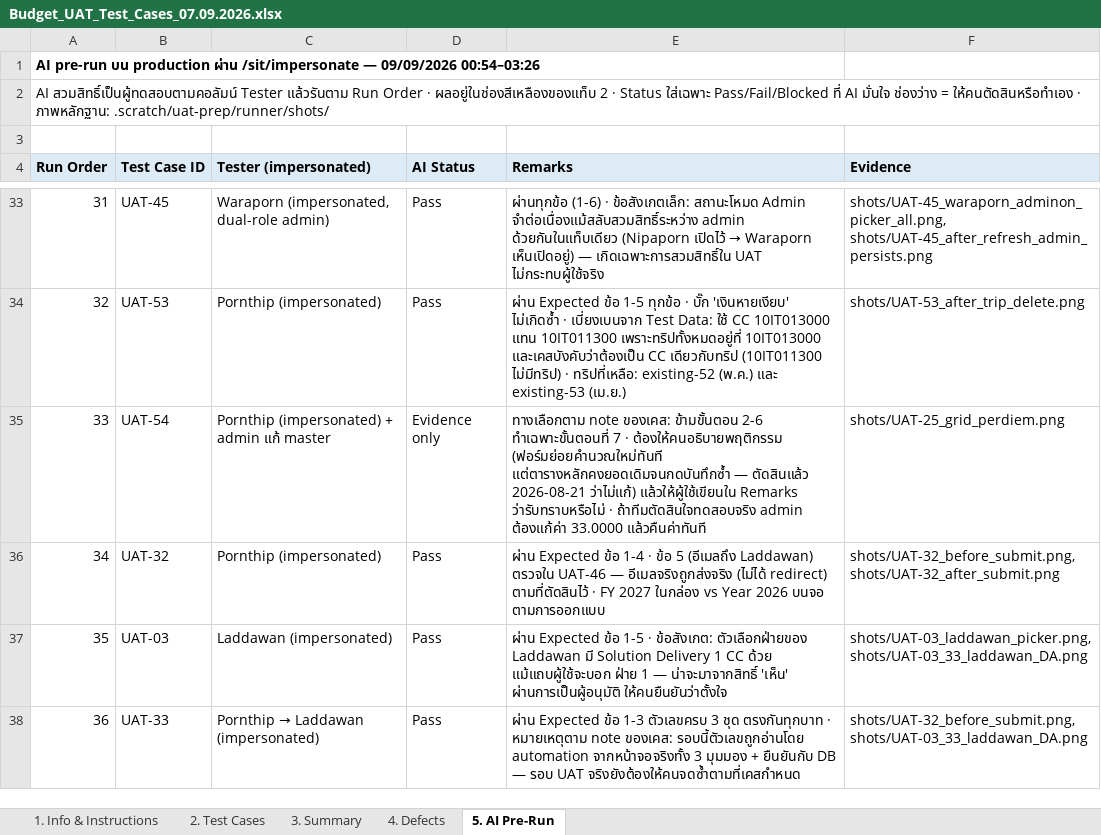
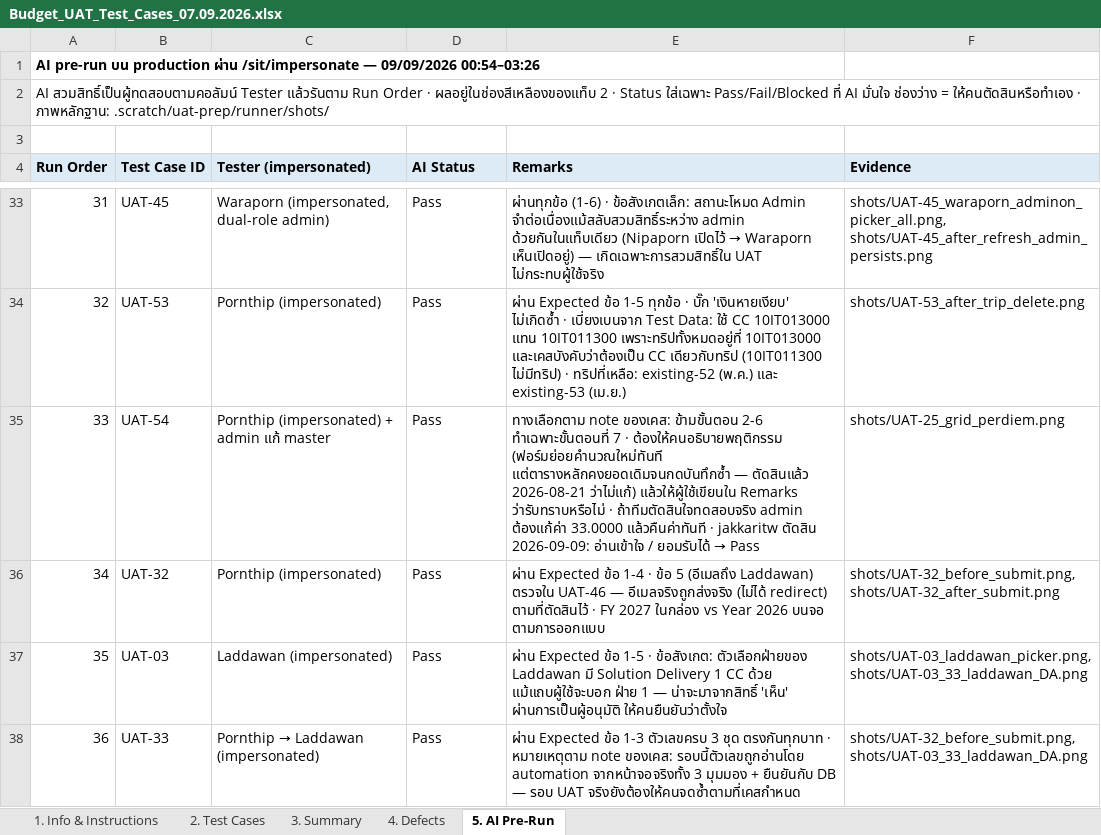
Before and after one commit to cmanpowerbi-chememan-com/budget-management-web, an Excel workbook: requirement_spec/5_uat/Budget_UAT_Test_Cases_07.09.2026.xlsx, sheet 5. AI Pre-Run, drawn as a sheet; only a part is shown, gaps mark what is left out; values as stored, in another font and other column widths than the file's, no borders; the diff covers the shown part only; the diff names each change by its address in the sheet, - before the commit and + after, or states it on an @@ line.

```diff
--- a/requirement_spec/5_uat/Budget_UAT_Test_Cases_07.09.2026.xlsx (sheet 5. AI Pre-Run)
+++ b/requirement_spec/5_uat/Budget_UAT_Test_Cases_07.09.2026.xlsx (sheet 5. AI Pre-Run)
-D35 (AI Status): Evidence only
+D35 (AI Status): Pass
@@ E35 (Remarks): …33.0000 แล้วคืนค่าทันที → …33.0000 แล้วคืนค่าทันที · jakkaritw ตัดสิน 2026-09-09: อ่านเข้าใจ / ยอมรับได้ → Pass @@
```
Also changed, not shown: 2 added rows, 5 removed rows and 10 edited cells elsewhere in this sheet, sheet 2. Test Cases, 2 other files.
